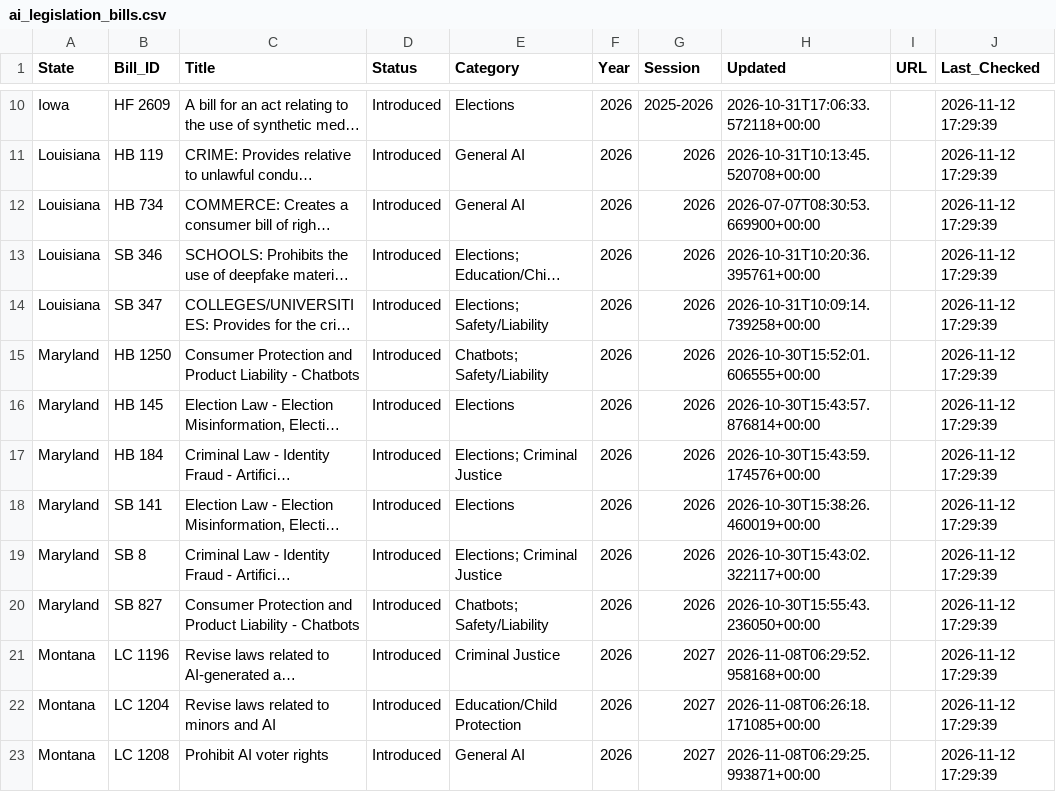
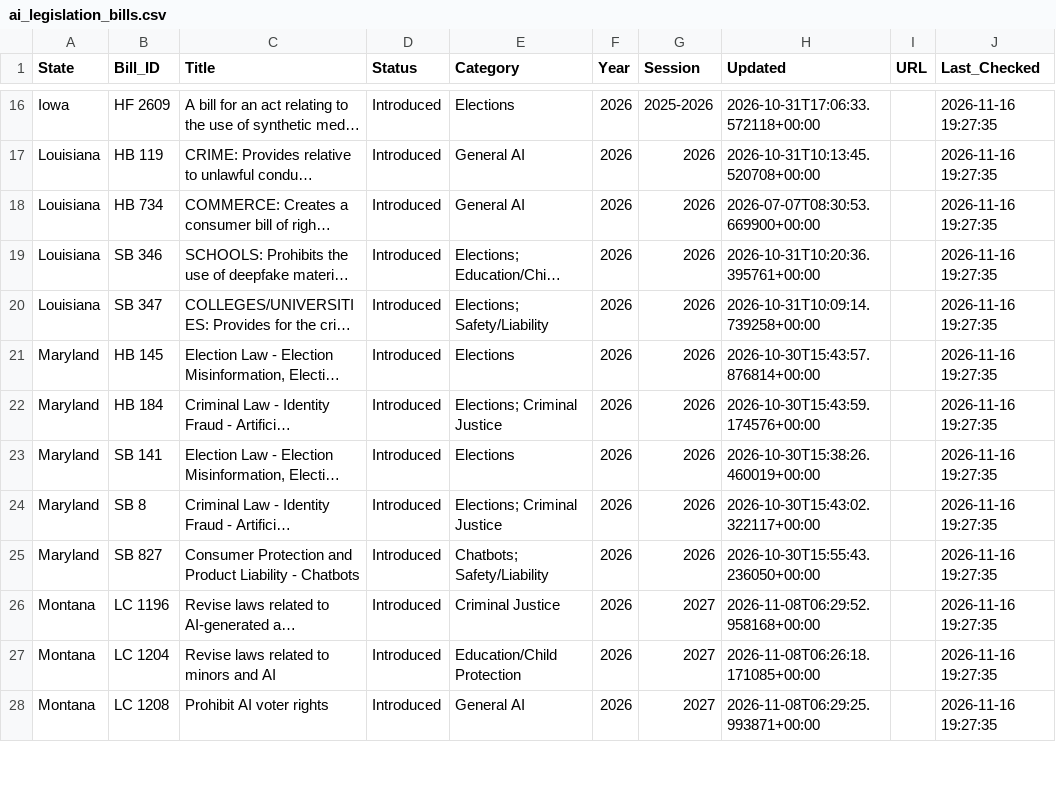
Before and after one commit to nikzei/state-ai-legislation-tracker, a CSV file: data/ai_legislation_bills.csv, drawn as a sheet; only a part is shown, gaps mark what is left out; long unchanged cells end in …; removed rows and columns are numbered as before the commit, all else as after; the diff covers the shown part only; the diff names each change by its address in the sheet, - before the commit and + after, or states it on an @@ line.

```diff
--- a/data/ai_legislation_bills.csv
+++ b/data/ai_legislation_bills.csv
-J16:J20 (Last_Checked): 2026-11-12 17:29:39
+J16:J20 (Last_Checked): 2026-11-16 19:27:35
-row 15: Maryland | HB 1250 | Consumer Protection and Product Liability - Chatbots | Introduced | Chatbots; Safety/Liability | 2026 | 2026 | 2026-10-30T15:52:01.606555+00:00 |  | 2026-11-12 17:29:39
-J21:J28 (Last_Checked): 2026-11-12 17:29:39
+J21:J28 (Last_Checked): 2026-11-16 19:27:35
```
Also changed, not shown: 7 added rows, 2 removed rows and 69 edited cells elsewhere in this file, data/ai_legislation_summary.csv.
